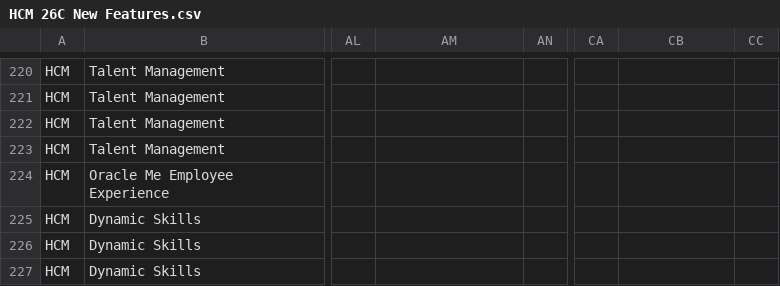
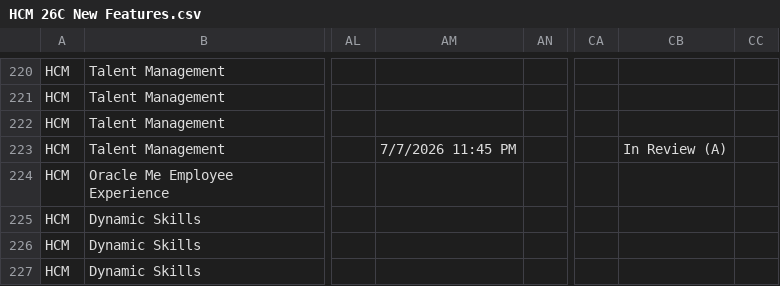
Before and after one commit to pavithraguruprasadb-maker/26C-New-Features-Dashboard, a CSV file: HCM 26C New Features.csv, drawn as a sheet; only a part is shown, gaps mark what is left out; the diff covers the shown part only; the diff names each change by its address in the sheet, - before the commit and + after, or states it on an @@ line.

```diff
--- a/HCM 26C New Features.csv
+++ b/HCM 26C New Features.csv
-AM223: (empty)
+AM223: 7/7/2026 11:45 PM
-CB223: (empty)
+CB223: In Review (A)
```
Also changed, not shown: 93 edited cells elsewhere in this file.
